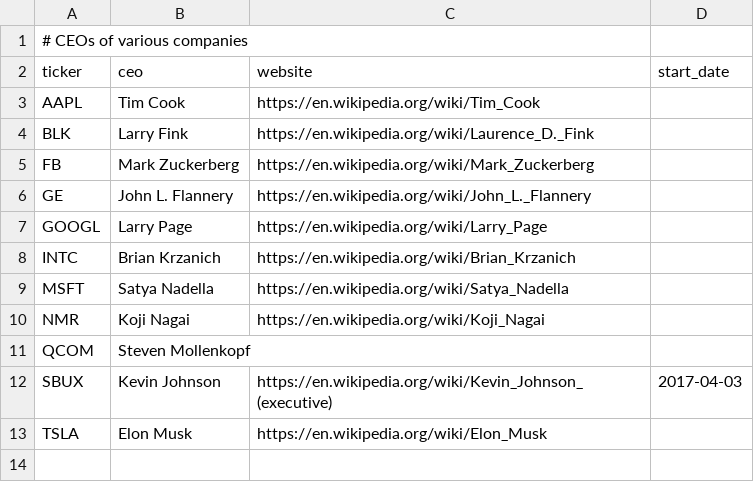
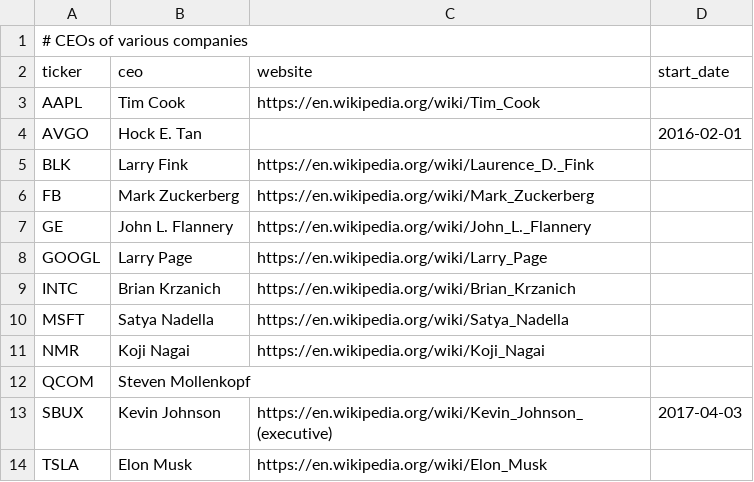
Before and after one commit to KamarajuKusumanchi/market_data, a CSV file: ceo.csv, drawn as a sheet.

Commit message:
Add stuff

```diff
--- a/ceo.csv
+++ b/ceo.csv
@@ -3,2 +3,3 @@ ticker, ceo, website, start_date
 AAPL, Tim Cook, https://en.wikipedia.org/wiki/Tim_Cook
+AVGO, Hock E. Tan, , 2016-02-01
 BLK, Larry Fink, https://en.wikipedia.org/wiki/Laurence_D._Fink
```
